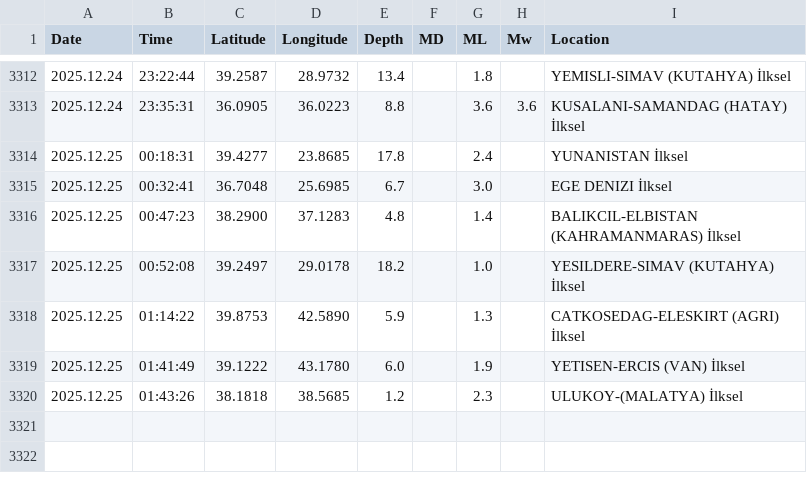
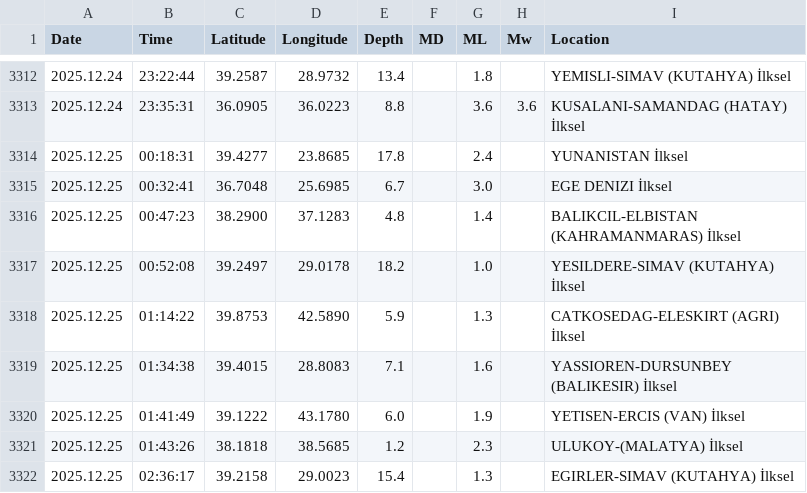
Before and after one commit to sukruozan/turkiye-guncel-deprem-verisi, a CSV file: 2025/12.csv, drawn as a sheet; only a part is shown, gaps mark what is left out; the diff names each change by its address in the sheet, - before the commit and + after, or states it on an @@ line.

Commit message:
Automated Commit

```diff
--- a/2025/12.csv
+++ b/2025/12.csv
+row 3319: 2025.12.25 | 01:34:38 | 39.4015 | 28.8083 | 7.1 |  | 1.6 |  | YASSIOREN-DURSUNBEY (BALIKESIR) İlksel
+row 3322: 2025.12.25 | 02:36:17 | 39.2158 | 29.0023 | 15.4 |  | 1.3 |  | EGIRLER-SIMAV (KUTAHYA) İlksel
```
